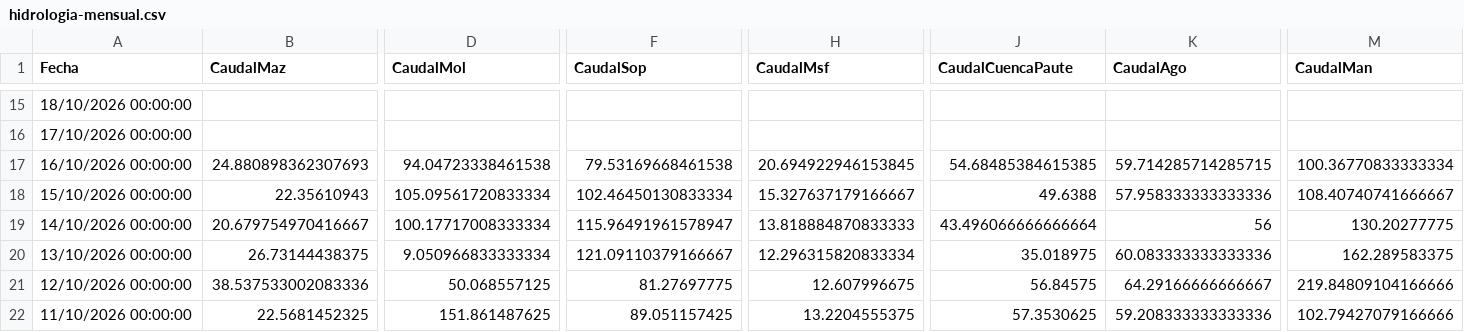
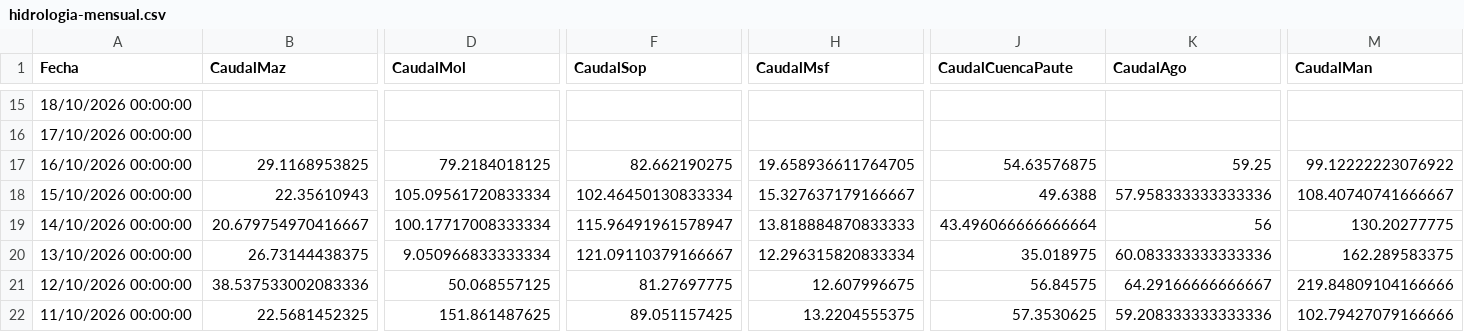
Before and after one commit to davidmunoz-create/hidroelectricasecuador, a CSV file: data/hidrologia-mensual.csv, drawn as a sheet; only a part is shown, gaps mark what is left out; the diff covers the shown part only; the diff names each change by its address in the sheet, - before the commit and + after, or states it on an @@ line.

```diff
--- a/data/hidrologia-mensual.csv
+++ b/data/hidrologia-mensual.csv
-B17 (CaudalMaz): 24.880898362307693
+B17 (CaudalMaz): 29.1168953825
-D17 (CaudalMol): 94.04723338461538
+D17 (CaudalMol): 79.2184018125
-F17 (CaudalSop): 79.53169668461538
+F17 (CaudalSop): 82.662190275
-H17 (CaudalMsf): 20.694922946153845
+H17 (CaudalMsf): 19.658936611764705
-J17 (CaudalCuencaPaute): 54.68485384615385
+J17 (CaudalCuencaPaute): 54.63576875
-K17 (CaudalAgo): 59.714285714285715
+K17 (CaudalAgo): 59.25
-M17 (CaudalMan): 100.36770833333334
+M17 (CaudalMan): 99.12222223076922
```
Also changed, not shown: 1 edited cell elsewhere in this file, data/hidrologia-diario.csv, data/produccion-diario.csv, 1 other file.
